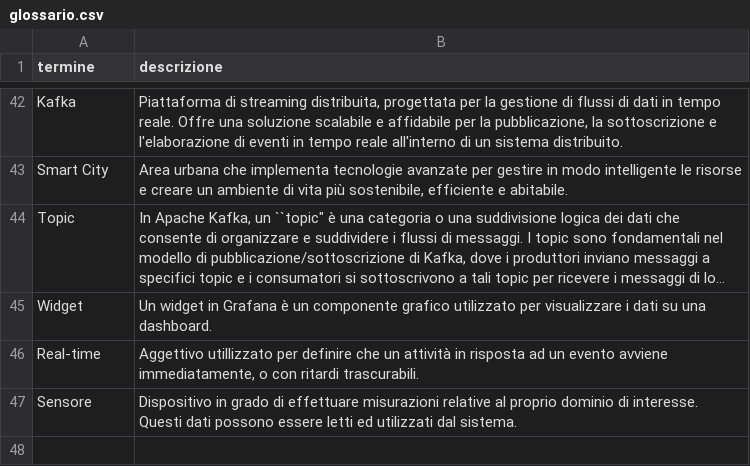
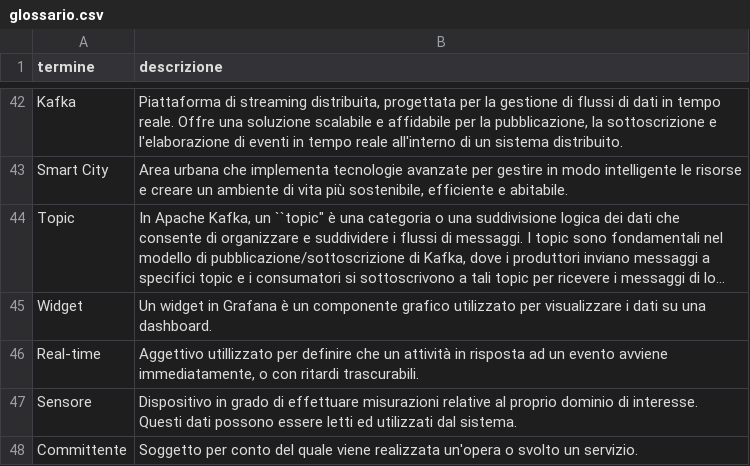
Before and after one commit to NaN1fy/docs, a CSV file: documents/RTB/interni/glossario.csv, drawn as a sheet; only a part is shown, gaps mark what is left out; long unchanged cells end in ….

Commit message:
Update glossario.csv

```diff
--- a/documents/RTB/interni/glossario.csv
+++ b/documents/RTB/interni/glossario.csv
@@ -47 +47,2 @@ Real-time;Aggettivo utillizzato per definire che un attività in risposta ad un
 Sensore;Dispositivo in grado di effettuare misurazioni relative al proprio dominio di interesse. Questi dati possono essere letti ed utilizzati dal sistema.
+Committente;Soggetto per conto del quale viene realizzata un'opera o svolto un servizio.
```
